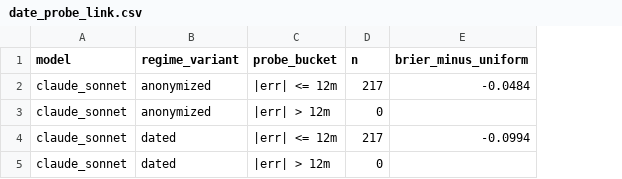
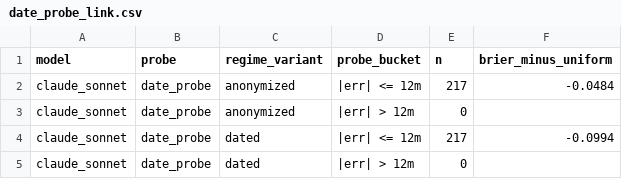
Before and after one commit to FranQuant/llm-regime-allocator, a CSV file: results/h1/date_probe_link.csv, drawn as a sheet; the diff names each change by its address in the sheet, - before the commit and + after, or states it on an @@ line.

```diff
--- a/results/h1/date_probe_link.csv
+++ b/results/h1/date_probe_link.csv
+column B (probe), rows 2-5: all date_probe
```
Also changed, not shown: results/h1/date_probe.csv, 6 other files.
